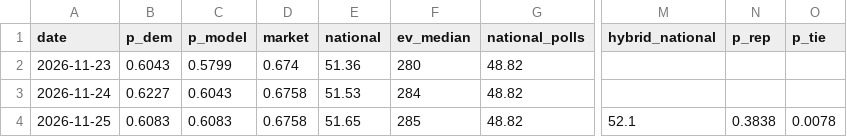
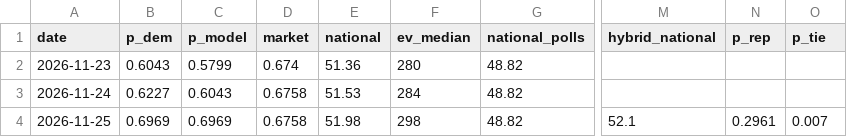
Before and after one commit to KA82205/the-margin, a CSV file: data/history.csv, drawn as a sheet; only a part is shown, gaps mark what is left out; the diff names each change by its address in the sheet, - before the commit and + after, or states it on an @@ line.

```diff
--- a/data/history.csv
+++ b/data/history.csv
-B4 (p_dem): 0.6083
+B4 (p_dem): 0.6969
-C4 (p_model): 0.6083
+C4 (p_model): 0.6969
-E4 (national): 51.65
+E4 (national): 51.98
-F4 (ev_median): 285
+F4 (ev_median): 298
-N4 (p_rep): 0.3838
+N4 (p_rep): 0.2961
-O4 (p_tie): 0.0078
+O4 (p_tie): 0.007
```
Also changed, not shown: data/backtest.csv, data/backtest_states.csv, 23 other files.
